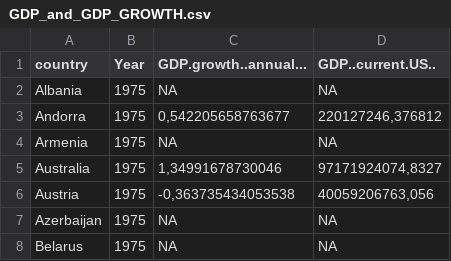
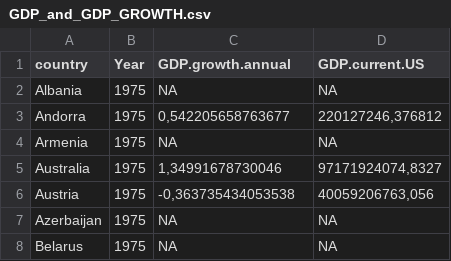
Before and after one commit to WronaPatryk/DWH-Eurovision, a CSV file: data/original/GDP_and_GDP_GROWTH.csv, drawn as a sheet; only a part is shown.

```diff
--- a/data/original/GDP_and_GDP_GROWTH.csv
+++ b/data/original/GDP_and_GDP_GROWTH.csv
@@ -1,2 +1,2 @@
-country;Year;GDP.growth..annual...;GDP..current.US..
+country;Year;GDP.growth.annual;GDP.current.US
 Albania;1975;NA;NA
```
Also changed, not shown: 4 other files.
